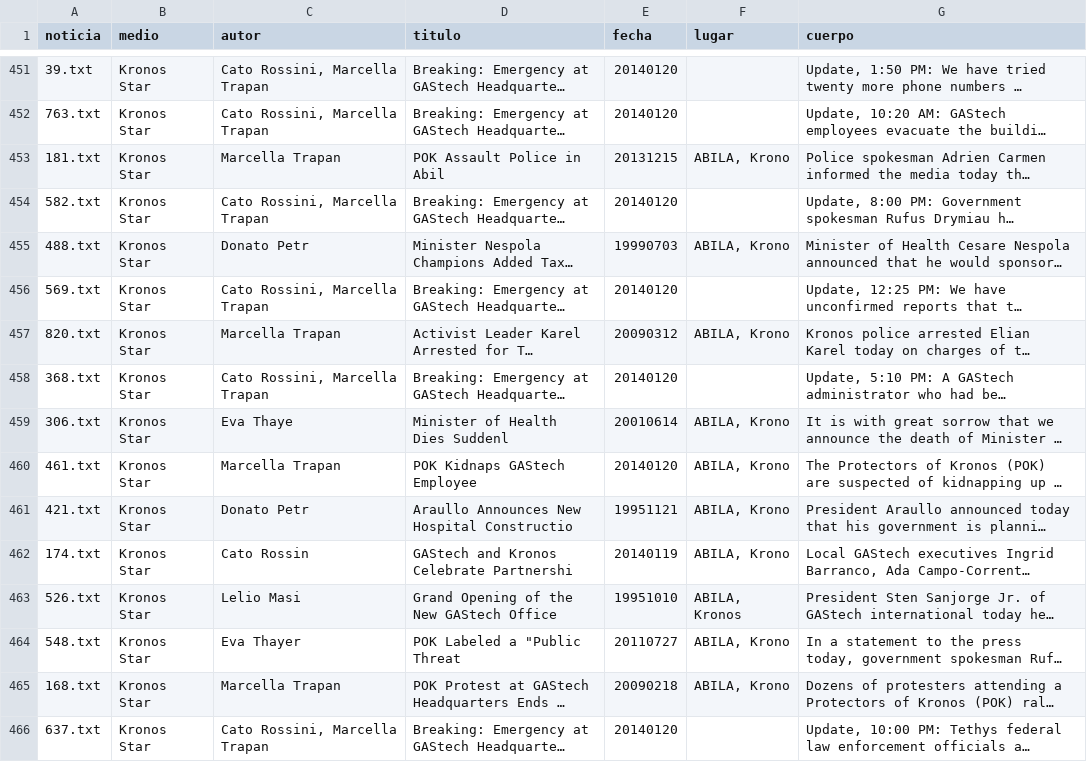
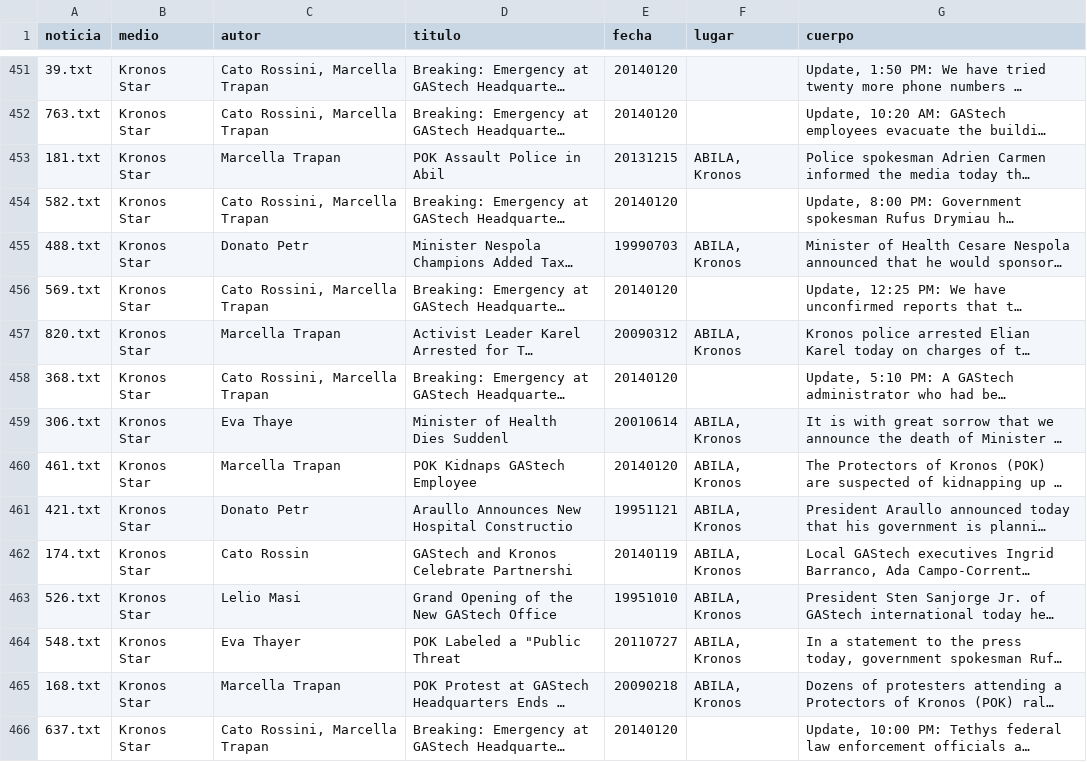
Before and after one commit to FedeScenna/VASTMiniChallenge, a CSV file: data/noticias.csv, drawn as a sheet; only a part is shown, gaps mark what is left out; long unchanged cells end in …; the diff covers the shown part only; the diff names each change by its address in the sheet, - before the commit and + after, or states it on an @@ line.

```diff
--- a/data/noticias.csv
+++ b/data/noticias.csv
-F453 (lugar): ABILA, Krono
+F453 (lugar): ABILA, Kronos
-F455 (lugar): ABILA, Krono
+F455 (lugar): ABILA, Kronos
-F457 (lugar): ABILA, Krono
+F457 (lugar): ABILA, Kronos
-F459:F462 (lugar): ABILA, Krono
+F459:F462 (lugar): ABILA, Kronos
-F464:F465 (lugar): ABILA, Krono
+F464:F465 (lugar): ABILA, Kronos
```
Also changed, not shown: 52 edited cells elsewhere in this file, 1 other file.
